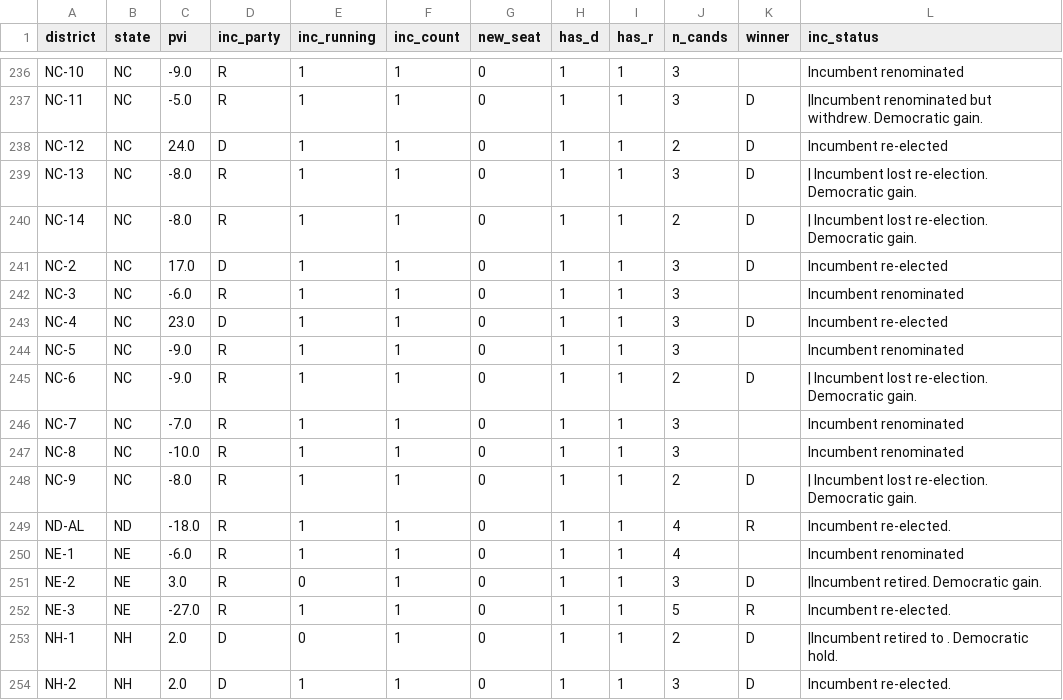
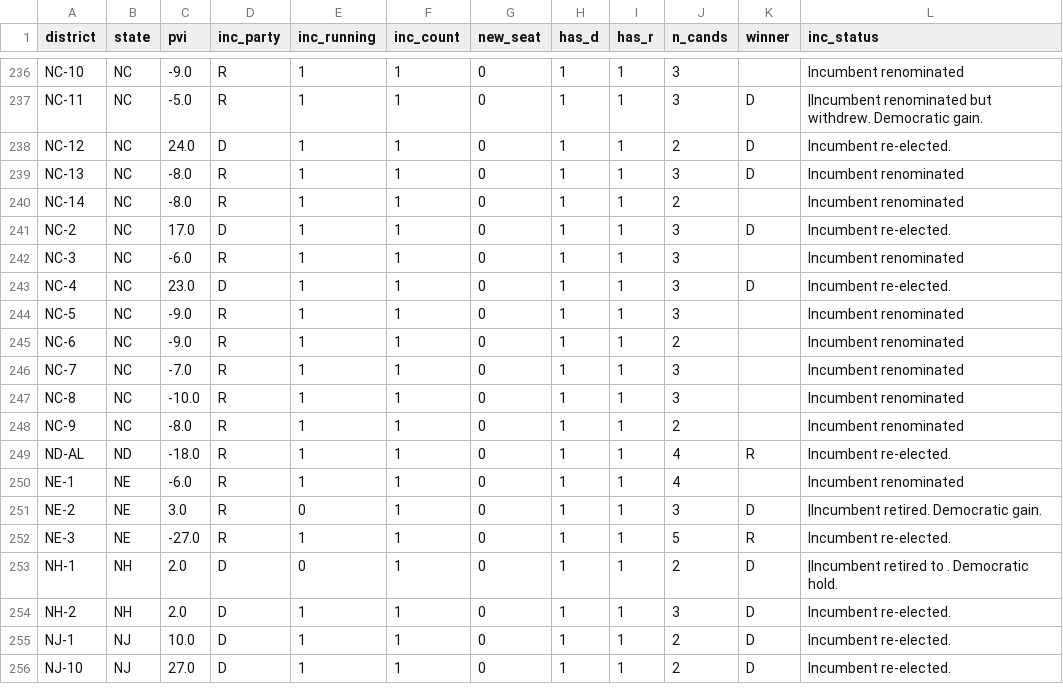
Before and after one commit to elmandalorian-thx/Midterms2026ML, a CSV file: data/raw/districts_2026.csv, drawn as a sheet; only a part is shown, gaps mark what is left out; the shorter side is filled out with more unchanged rows.

```diff
--- a/data/raw/districts_2026.csv
+++ b/data/raw/districts_2026.csv
@@ -237,13 +237,13 @@ NC-10,NC,-9.0,R,1,1,0,1,1,3,,Incumbent renominated
 NC-11,NC,-5.0,R,1,1,0,1,1,3,D,|Incumbent renominated but withdrew. Democratic gain.
-NC-12,NC,24.0,D,1,1,0,1,1,2,D,Incumbent re-elected
-NC-13,NC,-8.0,R,1,1,0,1,1,3,D,| Incumbent lost re-election. Democratic gain.
-NC-14,NC,-8.0,R,1,1,0,1,1,2,D,| Incumbent lost re-election. Democratic gain.
-NC-2,NC,17.0,D,1,1,0,1,1,3,D,Incumbent re-elected
+NC-12,NC,24.0,D,1,1,0,1,1,2,D,Incumbent re-elected.
+NC-13,NC,-8.0,R,1,1,0,1,1,3,D,Incumbent renominated
+NC-14,NC,-8.0,R,1,1,0,1,1,2,,Incumbent renominated
+NC-2,NC,17.0,D,1,1,0,1,1,3,D,Incumbent re-elected.
 NC-3,NC,-6.0,R,1,1,0,1,1,3,,Incumbent renominated
-NC-4,NC,23.0,D,1,1,0,1,1,3,D,Incumbent re-elected
+NC-4,NC,23.0,D,1,1,0,1,1,3,D,Incumbent re-elected.
 NC-5,NC,-9.0,R,1,1,0,1,1,3,,Incumbent renominated
-NC-6,NC,-9.0,R,1,1,0,1,1,2,D,| Incumbent lost re-election. Democratic gain.
+NC-6,NC,-9.0,R,1,1,0,1,1,2,,Incumbent renominated
 NC-7,NC,-7.0,R,1,1,0,1,1,3,,Incumbent renominated
 NC-8,NC,-10.0,R,1,1,0,1,1,3,,Incumbent renominated
-NC-9,NC,-8.0,R,1,1,0,1,1,2,D,| Incumbent lost re-election. Democratic gain.
+NC-9,NC,-8.0,R,1,1,0,1,1,2,,Incumbent renominated
 ND-AL,ND,-18.0,R,1,1,0,1,1,4,R,Incumbent re-elected.
```
Also changed, not shown: 1 other file.
